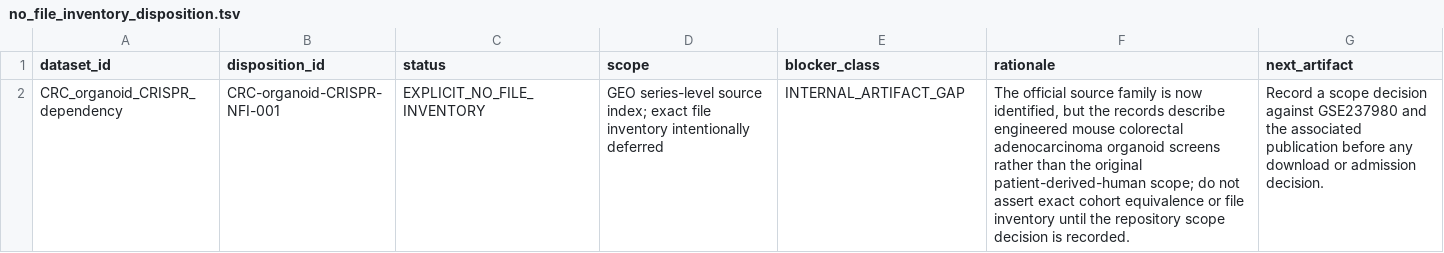
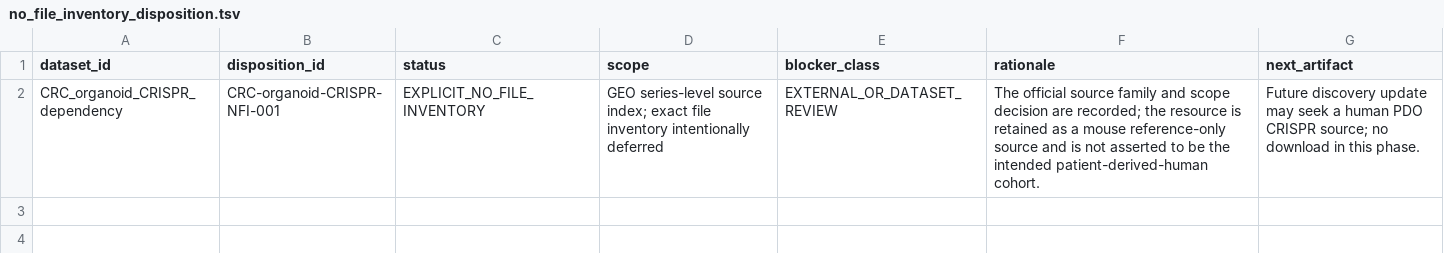
Before and after one commit to leezx/crc-unmet-need-therapeutic-atlas, a TSV file: DATA/registry/CRC_organoid_CRISPR_dependency/no_file_inventory_disposition.tsv, drawn as a sheet.

```diff
--- a/DATA/registry/CRC_organoid_CRISPR_dependency/no_file_inventory_disposition.tsv
+++ b/DATA/registry/CRC_organoid_CRISPR_dependency/no_file_inventory_disposition.tsv
@@ -1,2 +1,2 @@
 dataset_id	disposition_id	status	scope	blocker_class	rationale	next_artifact
-CRC_organoid_CRISPR_dependency	CRC-organoid-CRISPR-NFI-001	EXPLICIT_NO_FILE_INVENTORY	GEO series-level source index; exact file inventory intentionally deferred	INTERNAL_ARTIFACT_GAP	The official source family is now identified, but the records describe engineered mouse colorectal adenocarcinoma organoid screens rather than the original patient-derived-human scope; do not assert exact cohort equivalence or file inventory until the repository scope decision is recorded.	Record a scope decision against GSE237980 and the associated publication before any download or admission decision.
+CRC_organoid_CRISPR_dependency	CRC-organoid-CRISPR-NFI-001	EXPLICIT_NO_FILE_INVENTORY	GEO series-level source index; exact file inventory intentionally deferred	EXTERNAL_OR_DATASET_REVIEW	The official source family and scope decision are recorded; the resource is retained as a mouse reference-only source and is not asserted to be the intended patient-derived-human cohort.	Future discovery update may seek a human PDO CRISPR source; no download in this phase.
```
Also changed, not shown: DATA/registry/CRC_Perturb_seq/no_file_inventory_disposition.tsv, DATA/registry/datasets.tsv, 8 other files.
